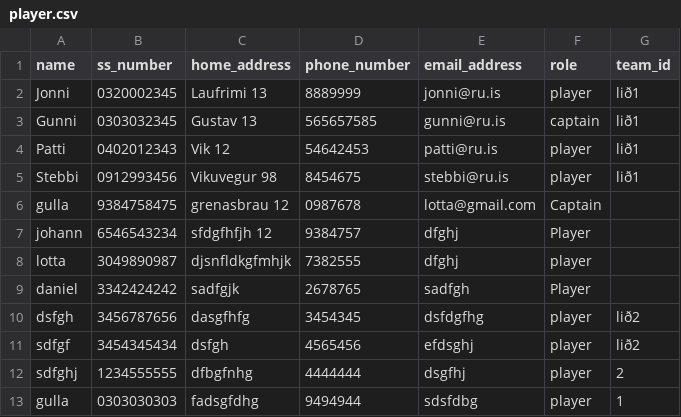
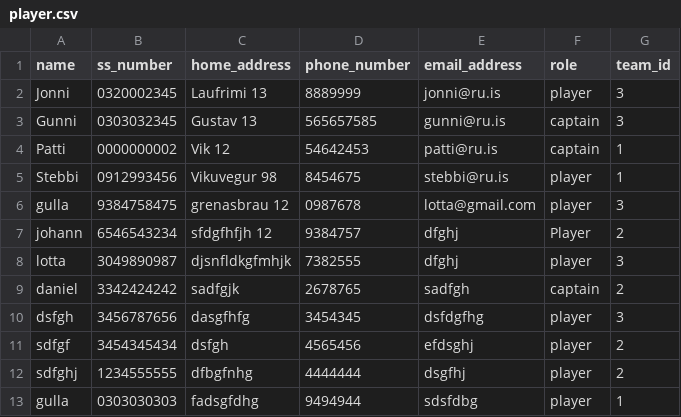
Before and after one commit to gudlaugvest/hopur-8, a CSV file: file/player.csv, drawn as a sheet.

```diff
--- a/file/player.csv
+++ b/file/player.csv
@@ -1,12 +1,12 @@
 name,ss_number,home_address,phone_number,email_address,role,team_id
-Jonni,0320002345,Laufrimi 13,8889999,jonni@ru.is,player,lið1
-Gunni,0303032345,Gustav 13,565657585,gunni@ru.is,captain,lið1
-Patti,0402012343,Vik 12,54642453,patti@ru.is,player,lið1
-Stebbi,0912993456,Vikuvegur 98,8454675,stebbi@ru.is,player,lið1
-gulla,9384758475,grenasbrau 12,0987678,lotta@gmail.com,Captain,
-johann,6546543234,sfdgfhfjh 12,9384757,dfghj,Player,
-lotta,3049890987,djsnfldkgfmhjk,7382555,dfghj,player,
-daniel,3342424242,sadfgjk,2678765,sadfgh,Player,
-dsfgh,3456787656,dasgfhfg,3454345,dsfdgfhg,player,lið2
-sdfgf,3454345434,dsfgh,4565456,efdsghj,player,lið2
+Jonni,0320002345,Laufrimi 13,8889999,jonni@ru.is,player,3
+Gunni,0303032345,Gustav 13,565657585,gunni@ru.is,captain,3
+Patti,0000000002,Vik 12,54642453,patti@ru.is,captain,1
+Stebbi,0912993456,Vikuvegur 98,8454675,stebbi@ru.is,player,1
+gulla,9384758475,grenasbrau 12,0987678,lotta@gmail.com,player,3
+johann,6546543234,sfdgfhfjh 12,9384757,dfghj,Player,2
+lotta,3049890987,djsnfldkgfmhjk,7382555,dfghj,player,3
+daniel,3342424242,sadfgjk,2678765,sadfgh,captain,2
+dsfgh,3456787656,dasgfhfg,3454345,dsfdgfhg,player,3
+sdfgf,3454345434,dsfgh,4565456,efdsghj,player,2
 sdfghj,1234555555,dfbgfnhg,4444444,dsgfhj,player,2
```
Also changed, not shown: 3 other files.
